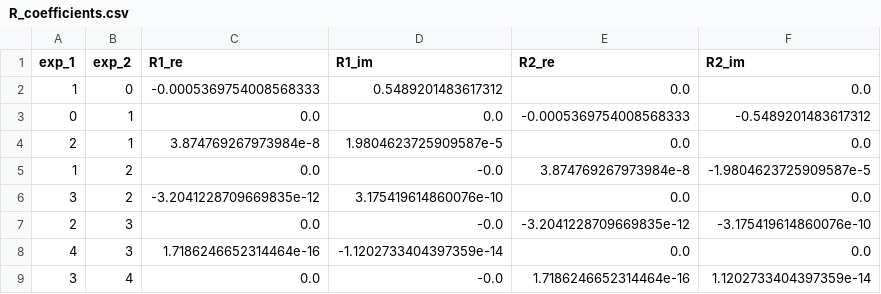
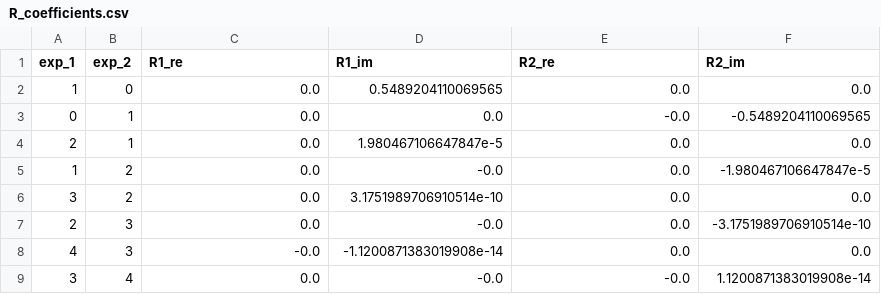
Before and after one commit to MORFEproject/MORFE.jl, a CSV file: examples/07_parametric_arch/results/reference/arch_h_0.000/data/R_coefficients.csv, drawn as a sheet.

Commit message:
Add parametric arch example and config
Introduce a complete parametric clamped-clamped arch example: adds ANALYSIS.md, config.jl, validation/backbone.jl and validation/plot_backbone.py, plus reference result files for several arch heights. Refactor fem/arch_assembly.jl to generate _arch_* higher-order dispatchers via metaprogramming (generated functions) instead of repetitive eval code. Update main.jl to read shared config, adjust polynomial/truncation orders, and disable unused C-corrections; compute_references.jl now uses config, precomputes a base mode for consistent master-mode selection, and selects master by mass-weighted projection. Also update several reference R_coefficients.csv and summary.txt artifacts (timestamps/commit ids and eigenvalues) produced by the reference runs.

```diff
--- a/examples/07_parametric_arch/results/reference/arch_h_0.000/data/R_coefficients.csv
+++ b/examples/07_parametric_arch/results/reference/arch_h_0.000/data/R_coefficients.csv
@@ -1,9 +1,9 @@
 exp_1,exp_2,R1_re,R1_im,R2_re,R2_im
-1,0,-0.0005369754008568333,0.5489201483617312,0.0,0.0
-0,1,0.0,0.0,-0.0005369754008568333,-0.5489201483617312
-2,1,3.874769267973984e-8,1.9804623725909587e-5,0.0,0.0
-1,2,0.0,-0.0,3.874769267973984e-8,-1.9804623725909587e-5
-3,2,-3.2041228709669835e-12,3.175419614860076e-10,0.0,0.0
-2,3,0.0,-0.0,-3.2041228709669835e-12,-3.175419614860076e-10
-4,3,1.7186246652314464e-16,-1.1202733404397359e-14,0.0,0.0
-3,4,0.0,-0.0,1.7186246652314464e-16,1.1202733404397359e-14
+1,0,0.0,0.5489204110069565,0.0,0.0
+0,1,0.0,0.0,-0.0,-0.5489204110069565
+2,1,0.0,1.980467106647847e-5,0.0,0.0
+1,2,0.0,-0.0,0.0,-1.980467106647847e-5
+3,2,0.0,3.1751989706910514e-10,0.0,0.0
+2,3,0.0,-0.0,0.0,-3.1751989706910514e-10
+4,3,-0.0,-1.1200871383019908e-14,0.0,0.0
+3,4,0.0,-0.0,-0.0,1.1200871383019908e-14
```
Also changed, not shown: 16 other files.
